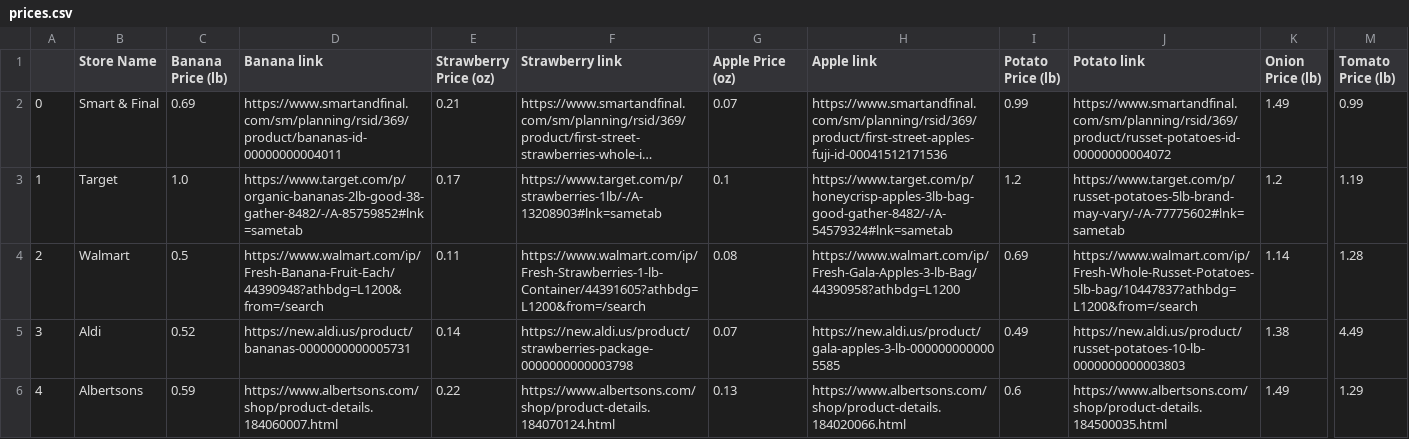
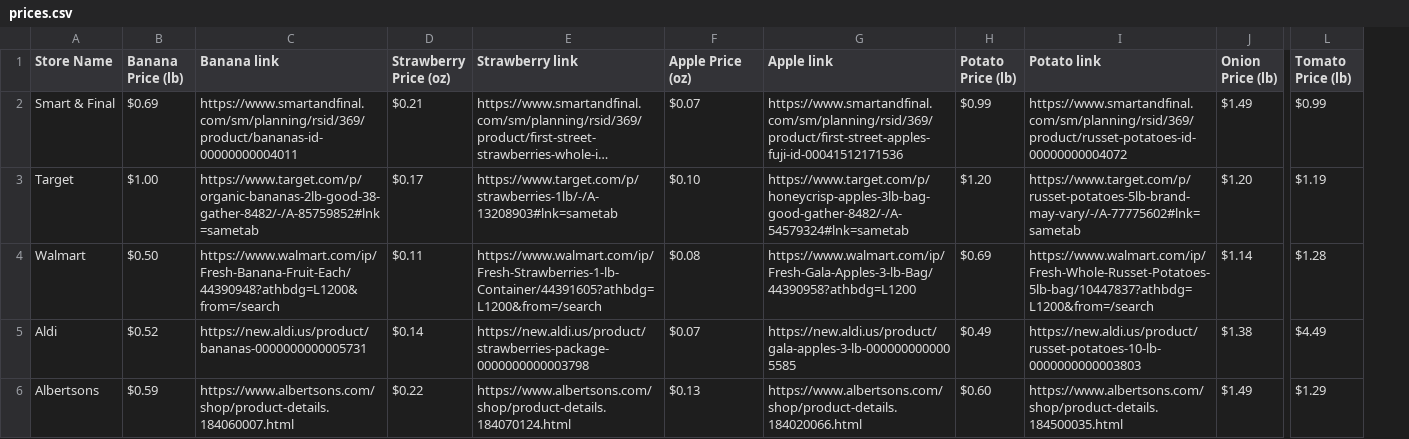
Before and after one commit to NourishmentNetwork/NourishmentNetwork.github.io, a CSV file: prices.csv, drawn as a sheet; only a part is shown, gaps mark what is left out; long unchanged cells end in …; removed rows and columns are numbered as before the commit, all else as after; the diff covers the shown part only; the diff names each change by its address in the sheet, - before the commit and + after, or states it on an @@ line.

```diff
--- a/prices.csv
+++ b/prices.csv
-column A, rows 2-6: 0 | 1 | 2 | 3 | 4
-B2 (Banana Price (lb)): 0.69
+B2 (Banana Price (lb)): $0.69
-D2 (Strawberry Price (oz)): 0.21
+D2 (Strawberry Price (oz)): $0.21
-F2 (Apple Price (oz)): 0.07
+F2 (Apple Price (oz)): $0.07
-H2 (Potato Price (lb)): 0.99
+H2 (Potato Price (lb)): $0.99
-J2 (Onion Price (lb)): 1.49
+J2 (Onion Price (lb)): $1.49
-L2 (Tomato Price (lb)): 0.99
+L2 (Tomato Price (lb)): $0.99
-B3 (Banana Price (lb)): 1.0
+B3 (Banana Price (lb)): $1.00
-D3 (Strawberry Price (oz)): 0.17
+D3 (Strawberry Price (oz)): $0.17
-F3 (Apple Price (oz)): 0.1
+F3 (Apple Price (oz)): $0.10
-H3 (Potato Price (lb)): 1.2
+H3 (Potato Price (lb)): $1.20
-J3 (Onion Price (lb)): 1.2
+J3 (Onion Price (lb)): $1.20
-L3 (Tomato Price (lb)): 1.19
+L3 (Tomato Price (lb)): $1.19
-B4 (Banana Price (lb)): 0.5
+B4 (Banana Price (lb)): $0.50
-D4 (Strawberry Price (oz)): 0.11
+D4 (Strawberry Price (oz)): $0.11
-F4 (Apple Price (oz)): 0.08
+F4 (Apple Price (oz)): $0.08
-H4 (Potato Price (lb)): 0.69
+H4 (Potato Price (lb)): $0.69
-J4 (Onion Price (lb)): 1.14
+J4 (Onion Price (lb)): $1.14
-L4 (Tomato Price (lb)): 1.28
+L4 (Tomato Price (lb)): $1.28
-B5 (Banana Price (lb)): 0.52
+B5 (Banana Price (lb)): $0.52
-D5 (Strawberry Price (oz)): 0.14
+D5 (Strawberry Price (oz)): $0.14
-F5 (Apple Price (oz)): 0.07
+F5 (Apple Price (oz)): $0.07
-H5 (Potato Price (lb)): 0.49
+H5 (Potato Price (lb)): $0.49
-J5 (Onion Price (lb)): 1.38
+J5 (Onion Price (lb)): $1.38
-L5 (Tomato Price (lb)): 4.49
+L5 (Tomato Price (lb)): $4.49
-B6 (Banana Price (lb)): 0.59
+B6 (Banana Price (lb)): $0.59
-D6 (Strawberry Price (oz)): 0.22
+D6 (Strawberry Price (oz)): $0.22
-F6 (Apple Price (oz)): 0.13
+F6 (Apple Price (oz)): $0.13
-H6 (Potato Price (lb)): 0.6
+H6 (Potato Price (lb)): $0.60
-J6 (Onion Price (lb)): 1.49
+J6 (Onion Price (lb)): $1.49
-L6 (Tomato Price (lb)): 1.29
+L6 (Tomato Price (lb)): $1.29
```
Also changed, not shown: 1 removed row and 42 edited cells elsewhere in this file, 6 other files.
